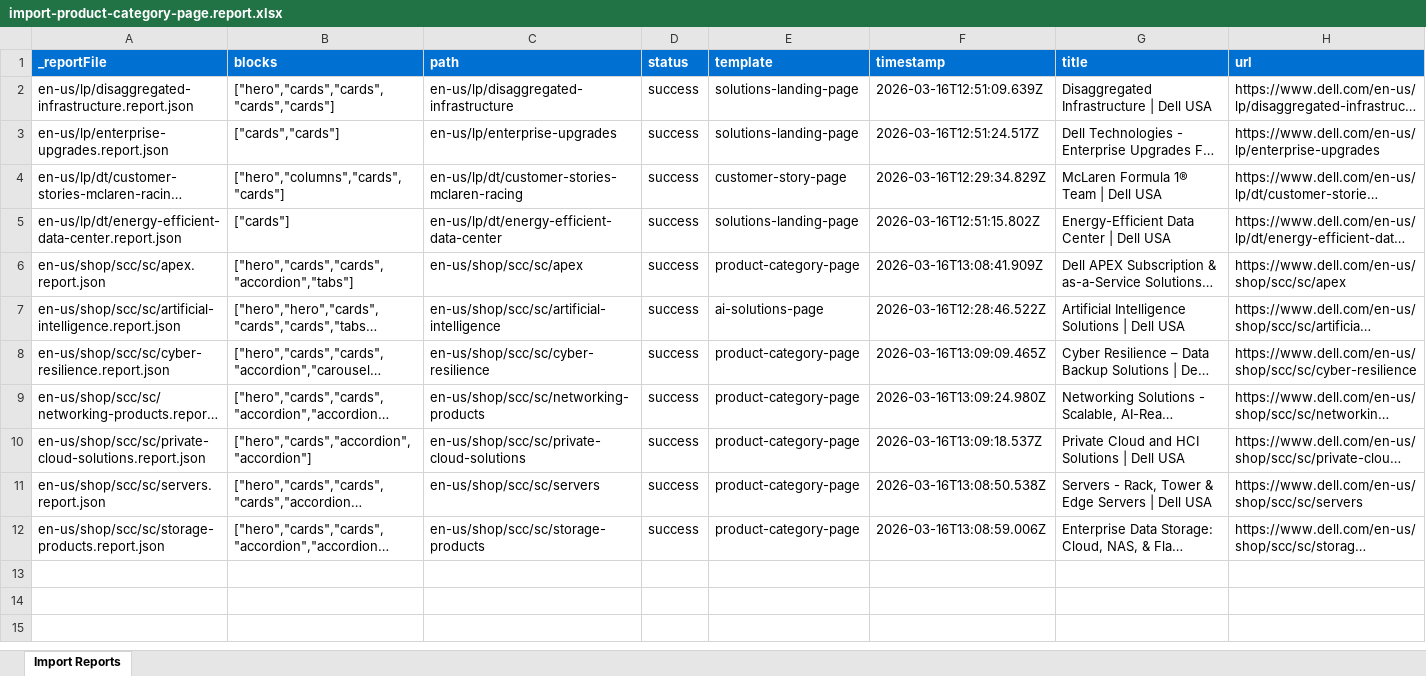
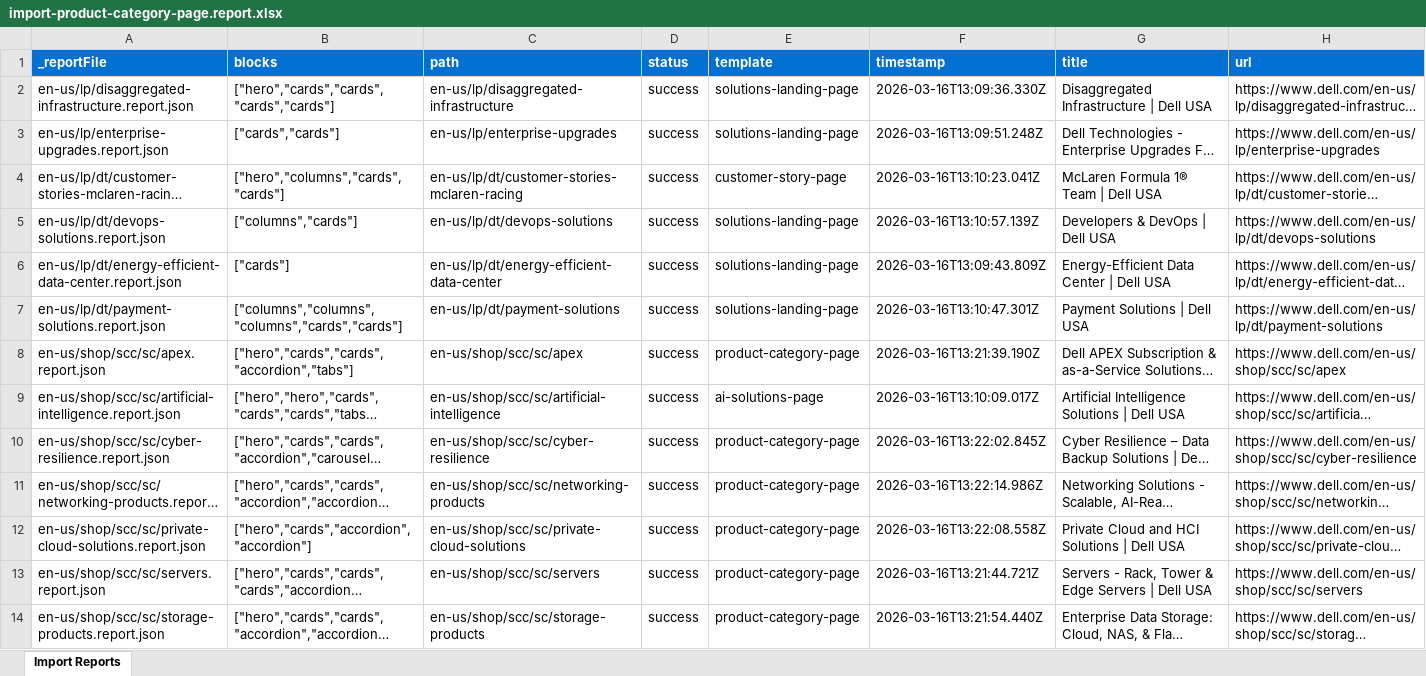
Before and after one commit to ajaniadobe/ema-dell, an Excel workbook: tools/importer/reports/import-product-category-page.report.xlsx, sheet Import Reports, drawn as a sheet; long unchanged cells end in …; values as stored, in another font and other column widths than the file's, no borders; addresses are those after the commit; the diff names each change by its address in the sheet, - before the commit and + after, or states it on an @@ line.

Commit message:
Update importer and styles
Automated migration updates generated by Experience Modernization Agent.

Changed files (23):
- styles/styles.css
- tools/importer/import-ai-solutions-page.bundle.js
- tools/importer/import-customer-story-page.bundle.js
- tools/importer/import-product-category-page.bundle.js
- tools/importer/import-solutions-landing-page.bundle.js
- tools/importer/reports/en-us/lp/disaggregated-infrastructure.report.json
- tools/importer/reports/en-us/lp/dt/customer-stories-mclaren-racing.report.json
- tools/importer/reports/en-us/lp/dt/devops-solutions.report.json
- tools/importer/reports/en-us/lp/dt/energy-efficient-data-center.report.json
- tools/importer/reports/en-us/lp/dt/payment-solutions.report.json
- tools/importer/reports/en-us/lp/enterprise-upgrades.report.json
- tools/importer/reports/en-us/shop/scc/sc/apex.report.json
- tools/importer/reports/en-us/shop/scc/sc/artificial-intelligence.report.json
- tools/importer/reports/en-us/shop/scc/sc/cyber-resilience.report.json
- tools/importer/reports/en-us/shop/scc/sc/networking-products.report.json
- tools/importer/reports/en-us/shop/scc/sc/private-cloud-solutions.report.json
- tools/importer/reports/en-us/shop/scc/sc/servers.report.json
- tools/importer/reports/en-us/shop/scc/sc/storage-products.report.json
- tools/importer/reports/import-ai-solutions-page.report.xlsx
- tools/importer/reports/import-customer-story-page.report.xlsx
- tools/importer/reports/import-product-category-page.report.xlsx
- tools/importer/reports/import-solutions-landing-page.report.xlsx
- tools/importer/transformers/dell-cleanup.js

```diff
--- a/tools/importer/reports/import-product-category-page.report.xlsx (sheet Import Reports)
+++ b/tools/importer/reports/import-product-category-page.report.xlsx (sheet Import Reports)
-F2 (timestamp): 2026-03-16T12:51:09.639Z
+F2 (timestamp): 2026-03-16T13:09:36.330Z
-F3 (timestamp): 2026-03-16T12:51:24.517Z
+F3 (timestamp): 2026-03-16T13:09:51.248Z
-F4 (timestamp): 2026-03-16T12:29:34.829Z
+F4 (timestamp): 2026-03-16T13:10:23.041Z
+row 5: en-us/lp/dt/devops-solutions.report.json | ["columns","cards"] | en-us/lp/dt/devops-solutions | success | solutions-landing-page | 2026-03-16T13:10:57.139Z | Developers & DevOps | Dell USA | https://www.dell.com/en-us/lp/dt/devops-solutions
-F6 (timestamp): 2026-03-16T12:51:15.802Z
+F6 (timestamp): 2026-03-16T13:09:43.809Z
+row 7: en-us/lp/dt/payment-solutions.report.json | ["columns","columns","columns","cards","cards"] | en-us/lp/dt/payment-solutions | success | solutions-landing-page | 2026-03-16T13:10:47.301Z | Payment Solutions | Dell USA | https://www.dell.com/en-us/lp/dt/payment-solutions
-F8 (timestamp): 2026-03-16T13:08:41.909Z
+F8 (timestamp): 2026-03-16T13:21:39.190Z
-F9 (timestamp): 2026-03-16T12:28:46.522Z
+F9 (timestamp): 2026-03-16T13:10:09.017Z
-F10 (timestamp): 2026-03-16T13:09:09.465Z
+F10 (timestamp): 2026-03-16T13:22:02.845Z
-F11 (timestamp): 2026-03-16T13:09:24.980Z
+F11 (timestamp): 2026-03-16T13:22:14.986Z
-F12 (timestamp): 2026-03-16T13:09:18.537Z
+F12 (timestamp): 2026-03-16T13:22:08.558Z
-F13 (timestamp): 2026-03-16T13:08:50.538Z
+F13 (timestamp): 2026-03-16T13:21:44.721Z
-F14 (timestamp): 2026-03-16T13:08:59.006Z
+F14 (timestamp): 2026-03-16T13:21:54.440Z
```
Also changed, not shown: tools/importer/reports/import-ai-solutions-page.report.xlsx, tools/importer/reports/import-customer-story-page.report.xlsx, 20 other files.
